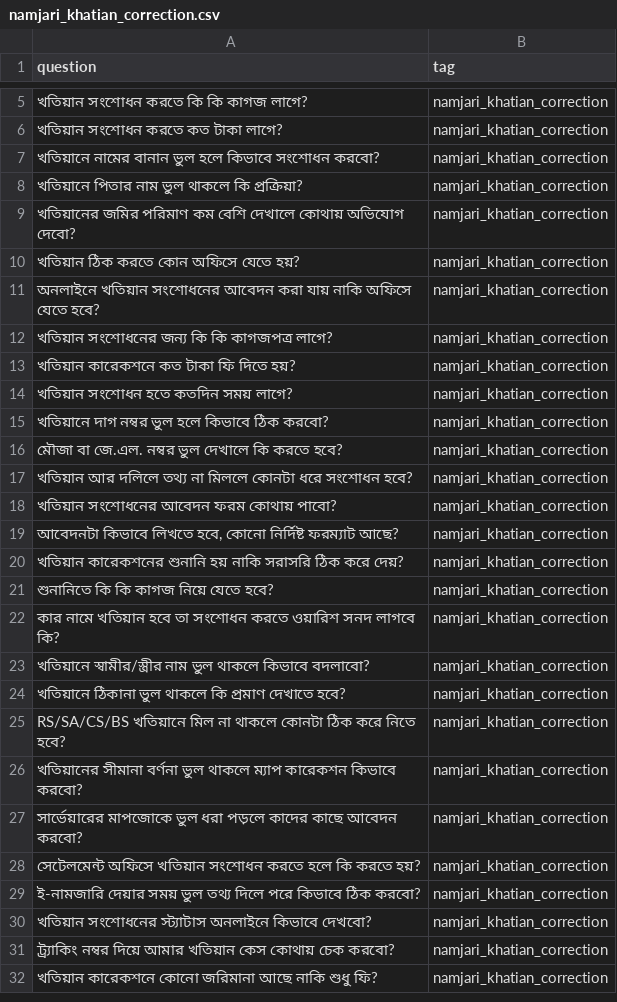
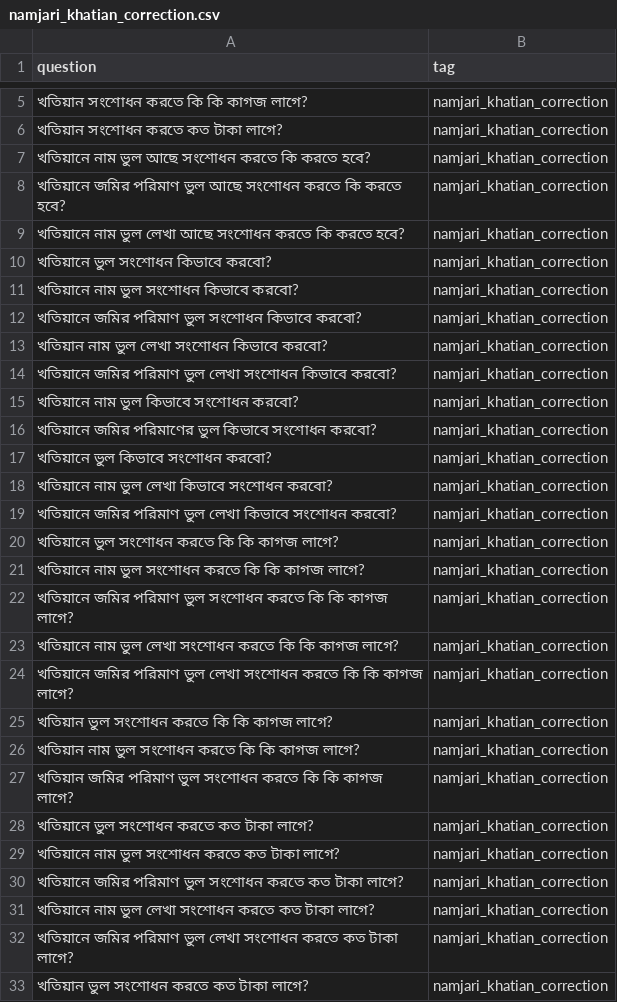
Before and after one commit to ehzawad/bangla-embedding-dilemma, a CSV file: namjari_questions/namjari_khatian_correction.csv, drawn as a sheet; only a part is shown, gaps mark what is left out; the diff covers the shown part only.

```diff
--- a/namjari_questions/namjari_khatian_correction.csv
+++ b/namjari_questions/namjari_khatian_correction.csv
@@ -6,27 +6,28 @@
 "খতিয়ান সংশোধন করতে কত টাকা লাগে?","namjari_khatian_correction"
-"খতিয়ানে নামের বানান ভুল হলে কিভাবে সংশোধন করবো?","namjari_khatian_correction"
-"খতিয়ানে পিতার নাম ভুল থাকলে কি প্রক্রিয়া?","namjari_khatian_correction"
-"খতিয়ানের জমির পরিমাণ কম বেশি দেখালে কোথায় অভিযোগ দেবো?","namjari_khatian_correction"
-"খতিয়ান ঠিক করতে কোন অফিসে যেতে হয়?","namjari_khatian_correction"
-"অনলাইনে খতিয়ান সংশোধনের আবেদন করা যায় নাকি অফিসে যেতে হবে?","namjari_khatian_correction"
-"খতিয়ান সংশোধনের জন্য কি কি কাগজপত্র লাগে?","namjari_khatian_correction"
-"খতিয়ান কারেকশনে কত টাকা ফি দিতে হয়?","namjari_khatian_correction"
-"খতিয়ান সংশোধন হতে কতদিন সময় লাগে?","namjari_khatian_correction"
-"খতিয়ানে দাগ নম্বর ভুল হলে কিভাবে ঠিক করবো?","namjari_khatian_correction"
-"মৌজা বা জে.এল. নম্বর ভুল দেখালে কি করতে হবে?","namjari_khatian_correction"
-"খতিয়ান আর দলিলে তথ্য না মিললে কোনটা ধরে সংশোধন হবে?","namjari_khatian_correction"
-"খতিয়ান সংশোধনের আবেদন ফরম কোথায় পাবো?","namjari_khatian_correction"
-"আবেদনটা কিভাবে লিখতে হবে, কোনো নির্দিষ্ট ফরম্যাট আছে?","namjari_khatian_correction"
-"খতিয়ান কারেকশনের শুনানি হয় নাকি সরাসরি ঠিক করে দেয়?","namjari_khatian_correction"
-"শুনানিতে কি কি কাগজ নিয়ে যেতে হবে?","namjari_khatian_correction"
-"কার নামে খতিয়ান হবে তা সংশোধন করতে ওয়ারিশ সনদ লাগবে কি?","namjari_khatian_correction"
-"খতিয়ানে স্বামীর/স্ত্রীর নাম ভুল থাকলে কিভাবে বদলাবো?","namjari_khatian_correction"
-"খতিয়ানে ঠিকানা ভুল থাকলে কি প্রমাণ দেখাতে হবে?","namjari_khatian_correction"
-"RS/SA/CS/BS খতিয়ানে মিল না থাকলে কোনটা ঠিক করে নিতে হবে?","namjari_khatian_correction"
-"খতিয়ানের সীমানা বর্ণনা ভুল থাকলে ম্যাপ কারেকশন কিভাবে করবো?","namjari_khatian_correction"
-"সার্ভেয়ারের মাপজোকে ভুল ধরা পড়লে কাদের কাছে আবেদন করবো?","namjari_khatian_correction"
-"সেটেলমেন্ট অফিসে খতিয়ান সংশোধন করতে হলে কি করতে হয়?","namjari_khatian_correction"
-"ই-নামজারি দেয়ার সময় ভুল তথ্য দিলে পরে কিভাবে ঠিক করবো?","namjari_khatian_correction"
-"খতিয়ান সংশোধনের স্ট্যাটাস অনলাইনে কিভাবে দেখবো?","namjari_khatian_correction"
-"ট্র্যাকিং নম্বর দিয়ে আমার খতিয়ান কেস কোথায় চেক করবো?","namjari_khatian_correction"
-"খতিয়ান কারেকশনে কোনো জরিমানা আছে নাকি শুধু ফি?","namjari_khatian_correction"
+"খতিয়ানে নাম ভুল আছে সংশোধন করতে কি করতে হবে?","namjari_khatian_correction"
+"খতিয়ানে জমির পরিমাণ ভুল আছে সংশোধন করতে কি করতে হবে?","namjari_khatian_correction"
+"খতিয়ানে নাম ভুল লেখা আছে সংশোধন করতে কি করতে হবে?","namjari_khatian_correction"
+"খতিয়ানে ভুল সংশোধন কিভাবে করবো?","namjari_khatian_correction"
+"খতিয়ানে নাম ভুল সংশোধন কিভাবে করবো?","namjari_khatian_correction"
+"খতিয়ানে জমির পরিমাণ ভুল সংশোধন কিভাবে করবো?","namjari_khatian_correction"
+"খতিয়ান নাম ভুল লেখা সংশোধন কিভাবে করবো?","namjari_khatian_correction"
+"খতিয়ানে জমির পরিমাণ ভুল লেখা সংশোধন কিভাবে করবো?","namjari_khatian_correction"
+"খতিয়ানে নাম ভুল কিভাবে সংশোধন করবো?","namjari_khatian_correction"
+"খতিয়ানে জমির পরিমাণের ভুল কিভাবে সংশোধন করবো?","namjari_khatian_correction"
+"খতিয়ানে ভুল কিভাবে সংশোধন করবো?","namjari_khatian_correction"
+"খতিয়ানে নাম ভুল লেখা কিভাবে সংশোধন করবো?","namjari_khatian_correction"
+"খতিয়ানে জমির পরিমাণ ভুল লেখা কিভাবে সংশোধন করবো?","namjari_khatian_correction"
+"খতিয়ানে ভুল সংশোধন করতে কি কি কাগজ লাগে?","namjari_khatian_correction"
+"খতিয়ানে নাম ভুল সংশোধন করতে কি কি কাগজ লাগে?","namjari_khatian_correction"
+"খতিয়ানে জমির পরিমাণ ভুল সংশোধন করতে কি কি কাগজ লাগে?","namjari_khatian_correction"
+"খতিয়ানে নাম ভুল লেখা সংশোধন করতে কি কি কাগজ লাগে?","namjari_khatian_correction"
+"খতিয়ানে জমির পরিমাণ ভুল লেখা সংশোধন করতে কি কি কাগজ লাগে?","namjari_khatian_correction"
+"খতিয়ান ভুল সংশোধন করতে কি কি কাগজ লাগে?","namjari_khatian_correction"
+"খতিয়ান নাম ভুল সংশোধন করতে কি কি কাগজ লাগে?","namjari_khatian_correction"
+"খতিয়ান জমির পরিমাণ ভুল সংশোধন করতে কি কি কাগজ লাগে?","namjari_khatian_correction"
+"খতিয়ানে ভুল সংশোধন করতে কত টাকা লাগে?","namjari_khatian_correction"
+"খতিয়ানে নাম ভুল সংশোধন করতে কত টাকা লাগে?","namjari_khatian_correction"
+"খতিয়ানে জমির পরিমাণ ভুল সংশোধন করতে কত টাকা লাগে?","namjari_khatian_correction"
+"খতিয়ানে নাম ভুল লেখা সংশোধন করতে কত টাকা লাগে?","namjari_khatian_correction"
+"খতিয়ানে জমির পরিমাণ ভুল লেখা সংশোধন করতে কত টাকা লাগে?","namjari_khatian_correction"
+"খতিয়ান ভুল সংশোধন করতে কত টাকা লাগে?","namjari_khatian_correction"
```
Also changed, not shown: 1 removed row and 39 edited cells elsewhere in this file, namjari_questions/namjari_fee.csv, namjari_questions/namjari_khatian_copy.csv, 12 other files.
